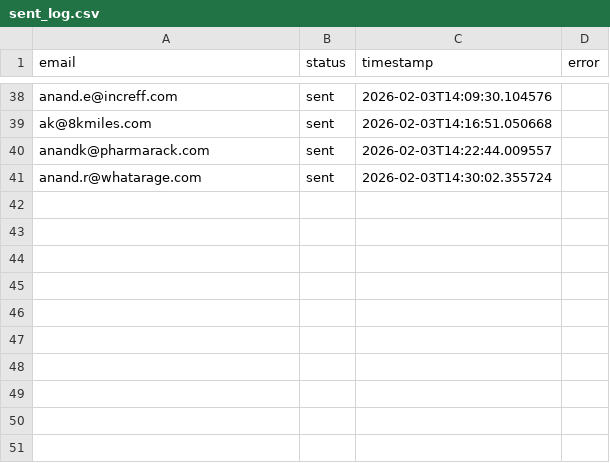
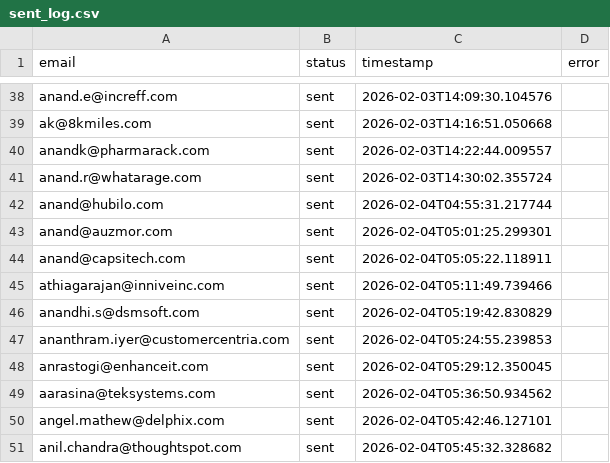
Before and after one commit to Manishagupta766/Email-Automation, a CSV file: sent_log.csv, drawn as a sheet; only a part is shown, gaps mark what is left out; the diff names each change by its address in the sheet, - before the commit and + after, or states it on an @@ line.

```diff
--- a/sent_log.csv
+++ b/sent_log.csv
+row 42: anand@hubilo.com | sent | 2026-02-04T04:55:31.217744
+row 43: anand@auzmor.com | sent | 2026-02-04T05:01:25.299301
+row 44: anand@capsitech.com | sent | 2026-02-04T05:05:22.118911
+row 45: athiagarajan@inniveinc.com | sent | 2026-02-04T05:11:49.739466
+row 46: anandhi.s@dsmsoft.com | sent | 2026-02-04T05:19:42.830829
+row 47: ananthram.iyer@customercentria.com | sent | 2026-02-04T05:24:55.239853
+row 48: anrastogi@enhanceit.com | sent | 2026-02-04T05:29:12.350045
+row 49: aarasina@teksystems.com | sent | 2026-02-04T05:36:50.934562
+row 50: angel.mathew@delphix.com | sent | 2026-02-04T05:42:46.127101
+row 51: anil.chandra@thoughtspot.com | sent | 2026-02-04T05:45:32.328682
```
